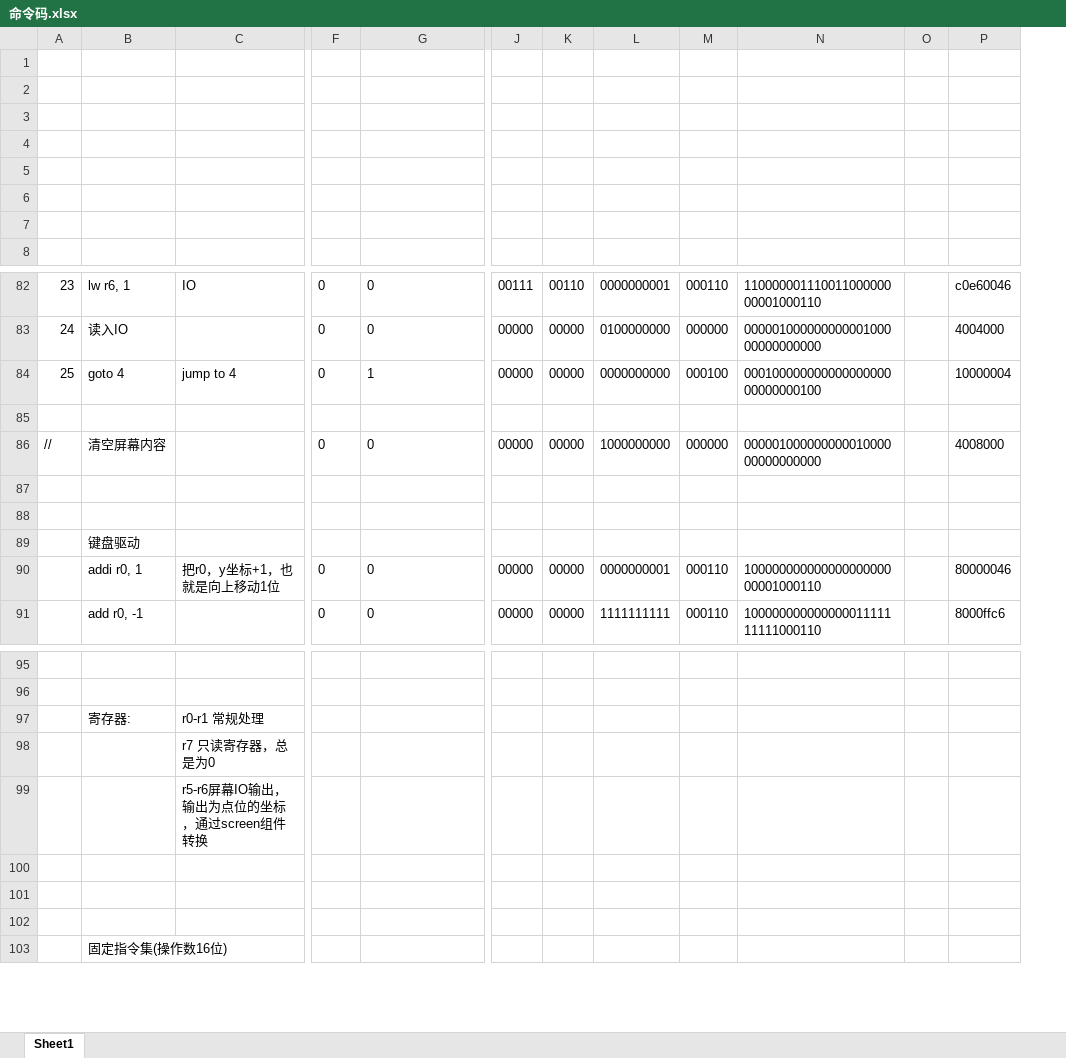
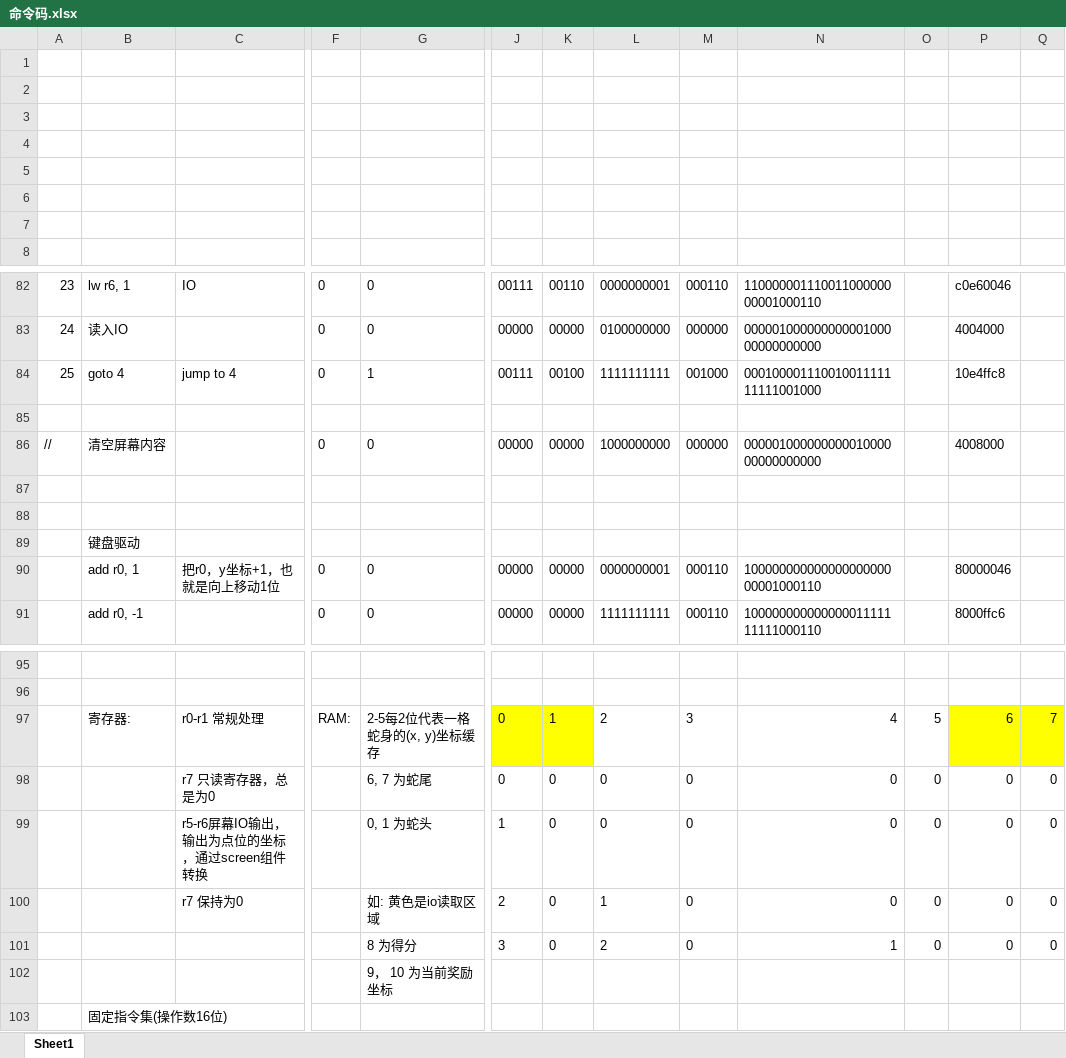
Before and after one commit to Nambers/logisim_snake, an Excel workbook: 命令码.xlsx, sheet Sheet1, drawn as a sheet; only a part is shown, gaps mark what is left out; values as stored, in another font and other column widths than the file's, no borders; charts and pictures not drawn; removed rows and columns are numbered as before the commit, all else as after; rows hold the shown columns only; the diff covers the shown part only; the diff names each change by its address in the sheet, - before the commit and + after, or states it on an @@ line.

```diff
--- a/命令码.xlsx (sheet Sheet1)
+++ b/命令码.xlsx (sheet Sheet1)
-column O, empty
+column O, rows 97-99: 5 | 0 | 0
+column Q, rows 97-99: 7 | 0 | 0
-J84: 00000
+J84: 00111
-K84: 00000
+K84: 00100
-L84: 0000000000
+L84: 1111111111
-M84: 000100
+M84: 001000
-N84: 00010000000000000000000000000100
+N84: 00010000111001001111111111001000
-P84: 10000004
+P84: 10e4ffc8
-B90: addi r0, 1
+B90: add r0, 1
-row 97:  | 寄存器: | r0-r1 常规处理
-row 98:  |  | r7 只读寄存器，总是为0
-row 99:  |  | r5-r6屏幕IO输出，输出为点位的坐标，通过screen组件转换
-row 97: (empty)
+row 97:  | 寄存器: | r0-r1 常规处理 | RAM: | 2-5每2位代表一格蛇身的(x, y)坐标缓存 | 0 | 1 | 2 | 3 | 4 | 5 | 6 | 7
-J97:K97 fill: none
+J97:K97 fill: #FFFF00
-P97 fill: none
+P97 fill: #FFFF00
-row 98: (empty)
+row 98:  |  | r7 只读寄存器，总是为0 |  | 6, 7 为蛇尾 | 0 | 0 | 0 | 0 | 0 | 0 | 0 | 0
-row 99: (empty)
+row 99:  |  | r5-r6屏幕IO输出，输出为点位的坐标，通过screen组件转换 |  | 0, 1 为蛇头 | 1 | 0 | 0 | 0 | 0 | 0 | 0 | 0
+row 100:  |  | r7 保持为0 |  | 如: 黄色是io读取区域 | 2 | 0 | 1 | 0 | 0 | 0 | 0 | 0
+row 101:  |  |  |  | 8 为得分 | 3 | 0 | 2 | 0 | 1 | 0 | 0 | 0
+row 102:  |  |  |  | 9， 10 为当前奖励坐标
```
Also changed, not shown: 12 edited cells and merged cells elsewhere in this sheet, 2 other files.
